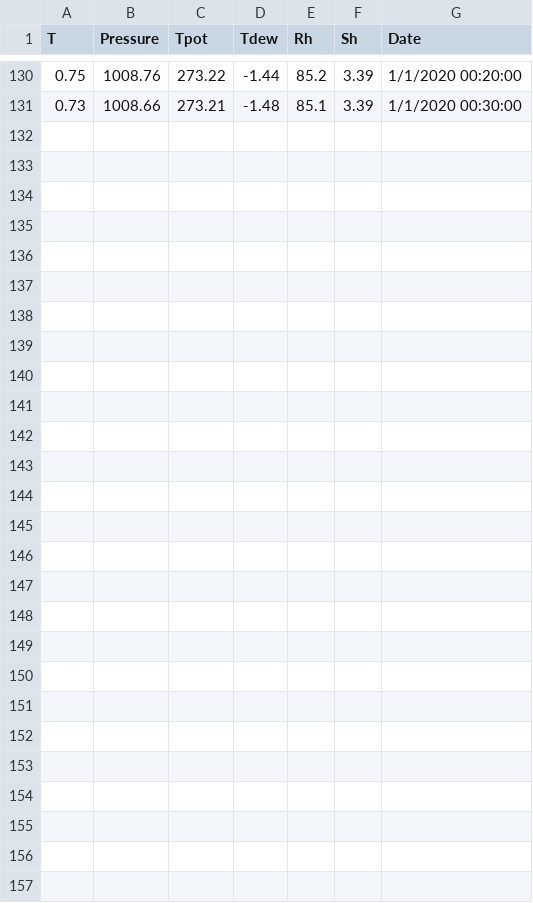
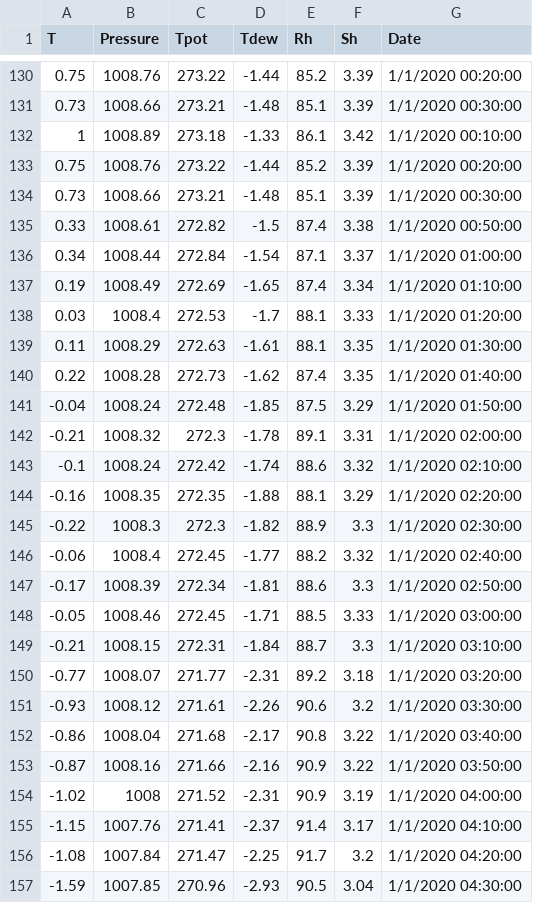
Before and after one commit to Dijana07/vp_projekat, a CSV file: projekat/Service/bin/Debug/Data/measurements_session.csv, drawn as a sheet; only a part is shown, gaps mark what is left out.

```diff
--- a/projekat/Service/bin/Debug/Data/measurements_session.csv
+++ b/projekat/Service/bin/Debug/Data/measurements_session.csv
@@ -131 +131,27 @@ T,Pressure,Tpot,Tdew,Rh,Sh,Date
 0.73,1008.66,273.21,-1.48,85.1,3.39,1/1/2020 00:30:00
+1,1008.89,273.18,-1.33,86.1,3.42,1/1/2020 00:10:00
+0.75,1008.76,273.22,-1.44,85.2,3.39,1/1/2020 00:20:00
+0.73,1008.66,273.21,-1.48,85.1,3.39,1/1/2020 00:30:00
+0.33,1008.61,272.82,-1.5,87.4,3.38,1/1/2020 00:50:00
+0.34,1008.44,272.84,-1.54,87.1,3.37,1/1/2020 01:00:00
+0.19,1008.49,272.69,-1.65,87.4,3.34,1/1/2020 01:10:00
+0.03,1008.4,272.53,-1.7,88.1,3.33,1/1/2020 01:20:00
+0.11,1008.29,272.63,-1.61,88.1,3.35,1/1/2020 01:30:00
+0.22,1008.28,272.73,-1.62,87.4,3.35,1/1/2020 01:40:00
+-0.04,1008.24,272.48,-1.85,87.5,3.29,1/1/2020 01:50:00
+-0.21,1008.32,272.3,-1.78,89.1,3.31,1/1/2020 02:00:00
+-0.1,1008.24,272.42,-1.74,88.6,3.32,1/1/2020 02:10:00
+-0.16,1008.35,272.35,-1.88,88.1,3.29,1/1/2020 02:20:00
+-0.22,1008.3,272.3,-1.82,88.9,3.3,1/1/2020 02:30:00
+-0.06,1008.4,272.45,-1.77,88.2,3.32,1/1/2020 02:40:00
+-0.17,1008.39,272.34,-1.81,88.6,3.3,1/1/2020 02:50:00
+-0.05,1008.46,272.45,-1.71,88.5,3.33,1/1/2020 03:00:00
+-0.21,1008.15,272.31,-1.84,88.7,3.3,1/1/2020 03:10:00
+-0.77,1008.07,271.77,-2.31,89.2,3.18,1/1/2020 03:20:00
+-0.93,1008.12,271.61,-2.26,90.6,3.2,1/1/2020 03:30:00
+-0.86,1008.04,271.68,-2.17,90.8,3.22,1/1/2020 03:40:00
+-0.87,1008.16,271.66,-2.16,90.9,3.22,1/1/2020 03:50:00
+-1.02,1008,271.52,-2.31,90.9,3.19,1/1/2020 04:00:00
+-1.15,1007.76,271.41,-2.37,91.4,3.17,1/1/2020 04:10:00
+-1.08,1007.84,271.47,-2.25,91.7,3.2,1/1/2020 04:20:00
+-1.59,1007.85,270.96,-2.93,90.5,3.04,1/1/2020 04:30:00
```
Also changed, not shown: projekat/Service/bin/Debug/Data/rejects.csv, 6 other files.
